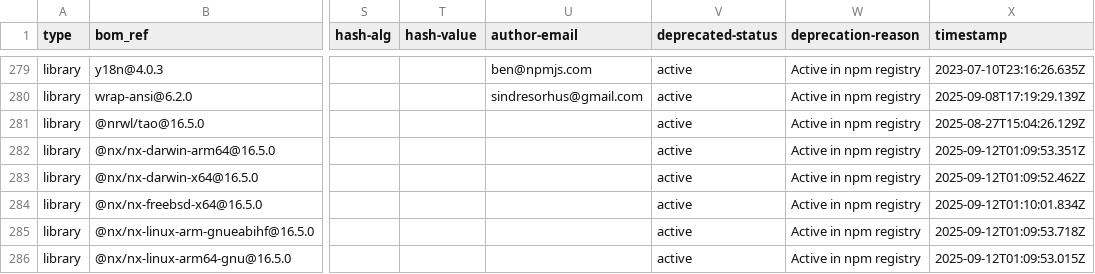
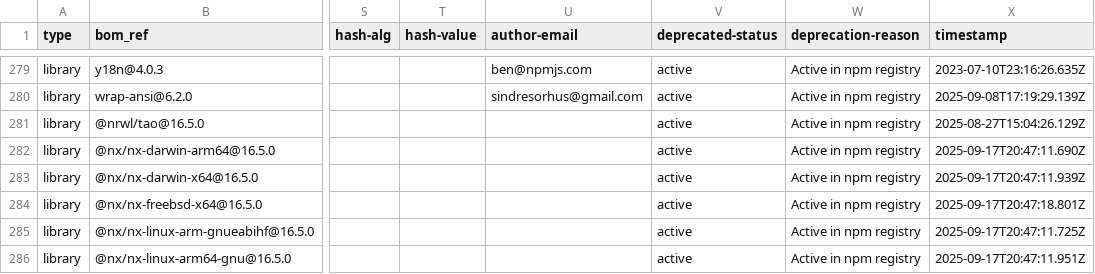
Before and after one commit to mojaloop/sdk-scheme-adapter, a CSV file: sbom-v24.11.0.csv (was sbom-v24.10.11.csv), drawn as a sheet; only a part is shown, gaps mark what is left out; the diff covers the shown part only; the diff names each change by its address in the sheet, - before the commit and + after, or states it on an @@ line.

Commit message:
chore(sbom): update sbom [skip ci]

```diff
--- a/sbom-v24.10.11.csv
+++ b/sbom-v24.11.0.csv
-X282 (timestamp): 2025-09-12T01:09:53.351Z
+X282 (timestamp): 2025-09-17T20:47:11.690Z
-X283 (timestamp): 2025-09-12T01:09:52.462Z
+X283 (timestamp): 2025-09-17T20:47:11.939Z
-X284 (timestamp): 2025-09-12T01:10:01.834Z
+X284 (timestamp): 2025-09-17T20:47:18.801Z
-X285 (timestamp): 2025-09-12T01:09:53.718Z
+X285 (timestamp): 2025-09-17T20:47:11.725Z
-X286 (timestamp): 2025-09-12T01:09:53.015Z
+X286 (timestamp): 2025-09-17T20:47:11.951Z
```
Also changed, not shown: 52 edited cells elsewhere in this file, 2 other files.
